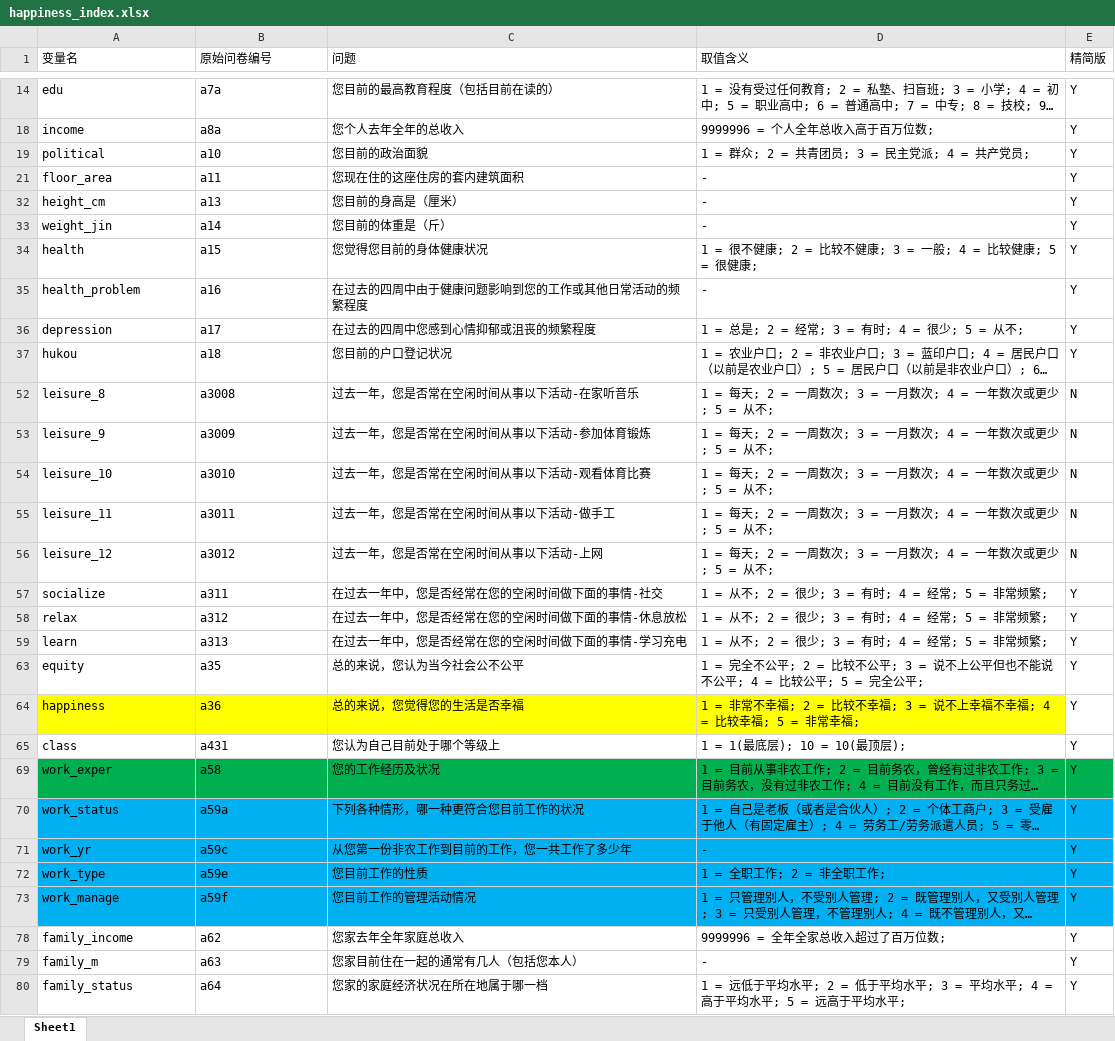
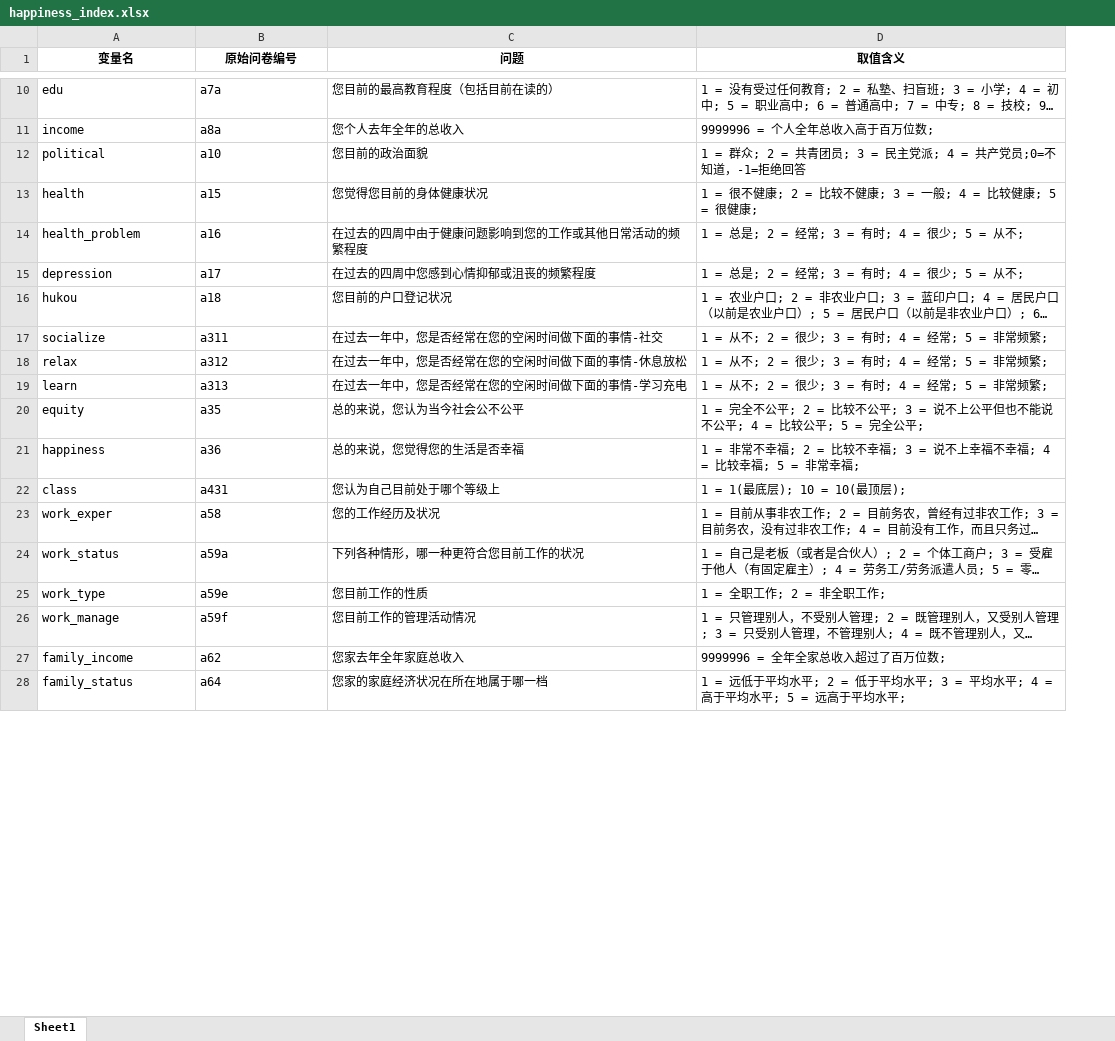
Before and after one commit to Delysid749/DataMiningCDS535, an Excel workbook: data/happiness_index.xlsx, sheet Sheet1, drawn as a sheet; only a part is shown, gaps mark what is left out; long unchanged cells end in …; values as stored, in another font and other column widths than the file's, no borders; removed rows and columns are numbered as before the commit, all else as after; the diff covers the shown part only; the diff names each change by its address in the sheet, - before the commit and + after, or states it on an @@ line.

```diff
--- a/data/happiness_index.xlsx (sheet Sheet1)
+++ b/data/happiness_index.xlsx (sheet Sheet1)
-column E (精简版), rows 14-19: all Y; rows 34-37: all Y; rows 57-70: all Y; rows 72-78: all Y; row 80: Y
@@ A1:D1 bold: off → on, alignment: left → center @@
-D12 (取值含义): 1 = 群众; 2 = 共青团员; 3 = 民主党派; 4 = 共产党员;
+D12 (取值含义): 1 = 群众; 2 = 共青团员; 3 = 民主党派; 4 = 共产党员;0=不知道，-1=拒绝回答
-row 21: floor_area | a11 | 您现在住的这座住房的套内建筑面积 | - | Y
-row 32: height_cm | a13 | 您目前的身高是（厘米） | - | Y
-row 33: weight_jin | a14 | 您目前的体重是（斤） | - | Y
-D14 (取值含义): -
+D14 (取值含义): 1 = 总是; 2 = 经常; 3 = 有时; 4 = 很少; 5 = 从不;
-row 52: leisure_8 | a3008 | 过去一年，您是否常在空闲时间从事以下活动-在家听音乐 | 1 = 每天; 2 = 一周数次; 3 = 一月数次; 4 = 一年数次或更少; 5 = 从不; | N
-row 53: leisure_9 | a3009 | 过去一年，您是否常在空闲时间从事以下活动-参加体育锻炼 | 1 = 每天; 2 = 一周数次; 3 = 一月数次; 4 = 一年数次或更少; 5 = 从不; | N
-row 54: leisure_10 | a3010 | 过去一年，您是否常在空闲时间从事以下活动-观看体育比赛 | 1 = 每天; 2 = 一周数次; 3 = 一月数次; 4 = 一年数次或更少; 5 = 从不; | N
-row 55: leisure_11 | a3011 | 过去一年，您是否常在空闲时间从事以下活动-做手工 | 1 = 每天; 2 = 一周数次; 3 = 一月数次; 4 = 一年数次或更少; 5 = 从不; | N
-row 56: leisure_12 | a3012 | 过去一年，您是否常在空闲时间从事以下活动-上网 | 1 = 每天; 2 = 一周数次; 3 = 一月数次; 4 = 一年数次或更少; 5 = 从不; | N
-A21:D21 fill: #FFFF00
+A21:D21 fill: none
-A23:D23 fill: #00B050
+A23:D23 fill: none
-A24:D24 fill: #00B0F0
+A24:D24 fill: none
-row 71: work_yr | a59c | 从您第一份非农工作到目前的工作，您一共工作了多少年 | - | Y
-A25:D26 fill: #00B0F0
+A25:D26 fill: none
-row 79: family_m | a63 | 您家目前住在一起的通常有几人（包括您本人） | - | Y
```
Also changed, not shown: 9 removed rows and cell formats elsewhere in this sheet, hidden cells, 6 other files.
